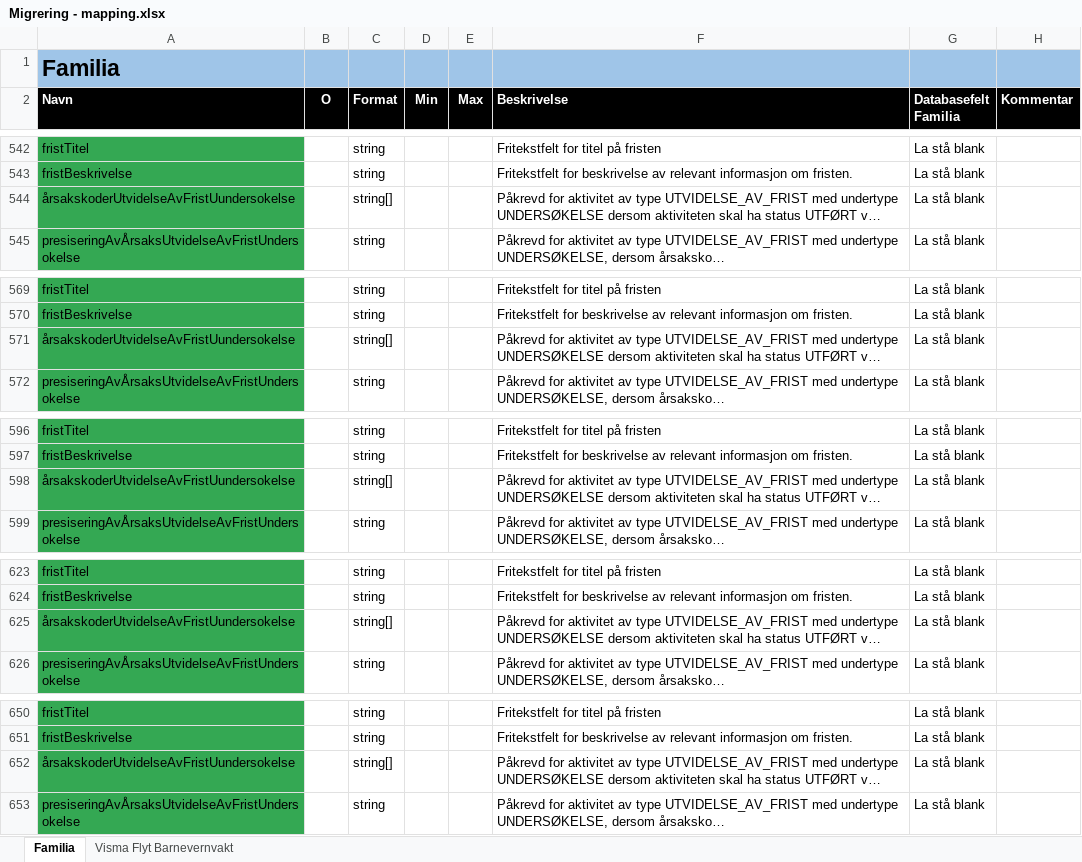
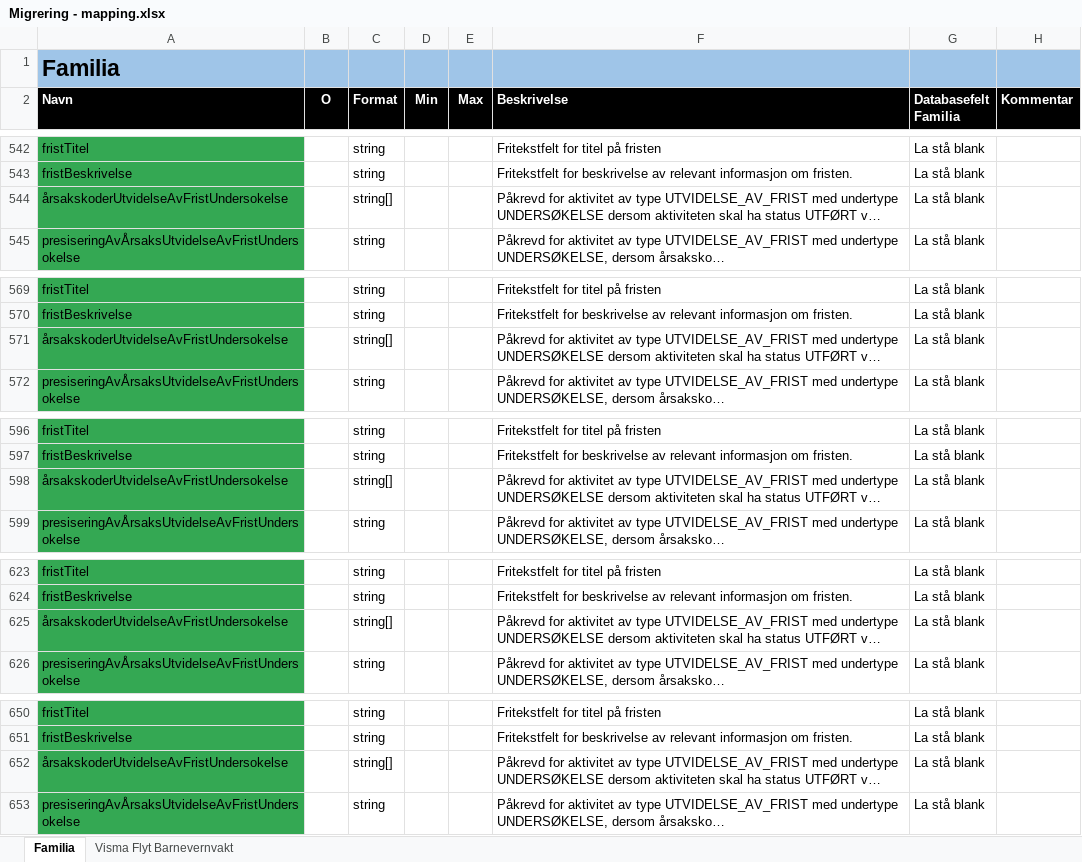
Before and after one commit to oslohel/uttrekk, an Excel workbook: Migrering - mapping.xlsx, sheet Familia, drawn as a sheet; only a part is shown, gaps mark what is left out; long unchanged cells end in …; values as stored, in another font and other column widths than the file's, no borders; the diff covers the shown part only; the diff names each change by its address in the sheet, - before the commit and + after, or states it on an @@ line.

Commit message:
Oppdatert regneark, lagt inn aktiviteter for oppdragstakere, utvidelse av frist for undersøkelser og oppfølgingsbesøk, oppdatert logikk/uttrekk barnevernvakt og lagt til mulighet for uttrekk av enkeltdokumenter for test/verifiseringsformål.

```diff
--- a/Migrering - mapping.xlsx (sheet Familia)
+++ b/Migrering - mapping.xlsx (sheet Familia)
-A544 (Navn): årsakskoderUtvidelseAvFristUundersokelse
+A544 (Navn): årsakskoderUtvidelseAvFristUndersokelse
-A571 (Navn): årsakskoderUtvidelseAvFristUundersokelse
+A571 (Navn): årsakskoderUtvidelseAvFristUndersokelse
-A598 (Navn): årsakskoderUtvidelseAvFristUundersokelse
+A598 (Navn): årsakskoderUtvidelseAvFristUndersokelse
-A625 (Navn): årsakskoderUtvidelseAvFristUundersokelse
+A625 (Navn): årsakskoderUtvidelseAvFristUndersokelse
-A652 (Navn): årsakskoderUtvidelseAvFristUundersokelse
+A652 (Navn): årsakskoderUtvidelseAvFristUndersokelse
```
Also changed, not shown: 11 edited cells and cell formats elsewhere in this sheet, sheet Visma Flyt Barnevernvakt, 8 other files.
